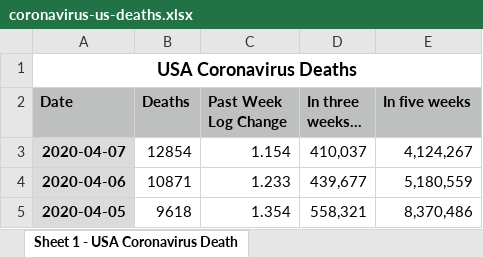
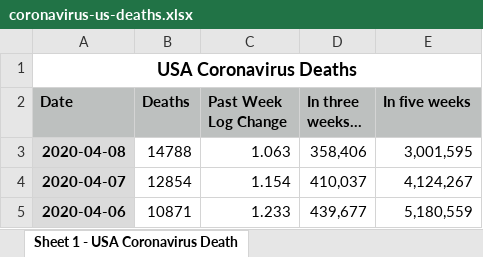
Before and after one commit to DavidLJ/public-files, an Excel workbook: coronavirus-us-deaths.xlsx, sheet Sheet 1 - USA Coronavirus Death, drawn as a sheet; only a part is shown; the shorter side is filled out with more unchanged rows; values as stored, in another font and other column widths than the file's, no borders; the diff names each change by its address in the sheet, - before the commit and + after, or states it on an @@ line.

Commit message:
Update coronavirus-us-deaths.xlsx

```diff
--- a/coronavirus-us-deaths.xlsx (sheet Sheet 1 - USA Coronavirus Death)
+++ b/coronavirus-us-deaths.xlsx (sheet Sheet 1 - USA Coronavirus Death)
+row 3: 2020-04-08 | 14788 | 1.063 | 358,406 | 3,001,595
```
